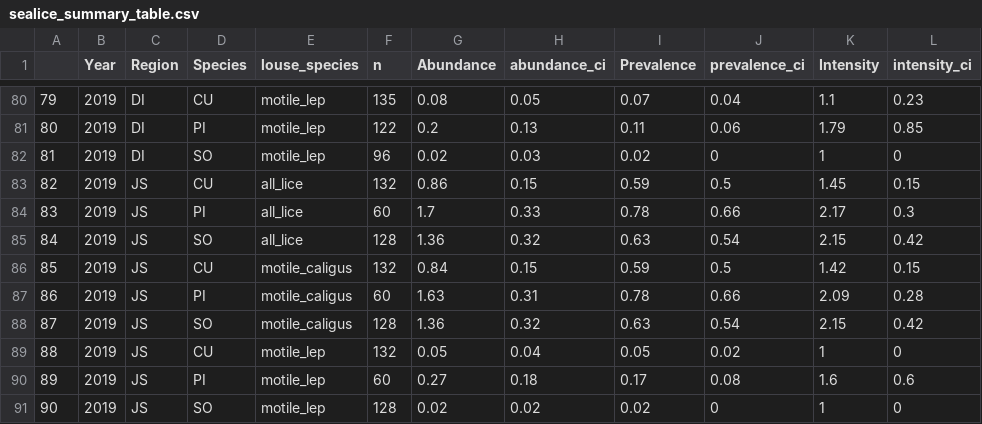
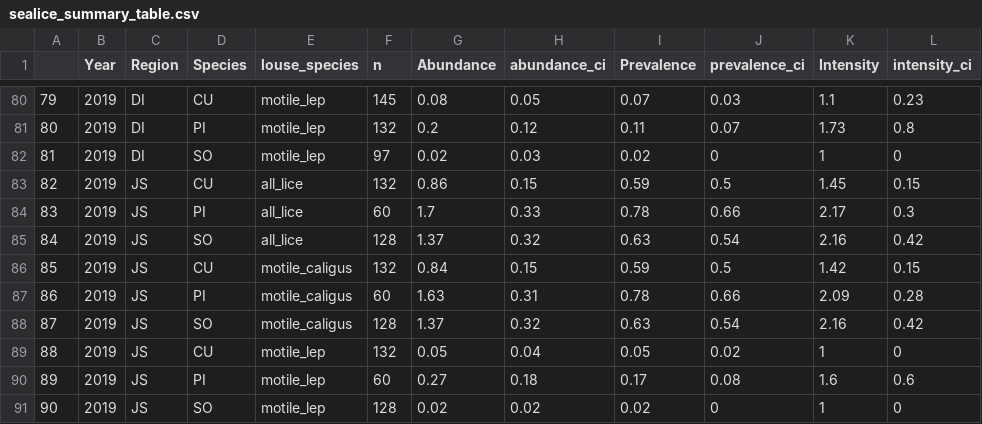
Before and after one commit to HakaiInstitute/jsp-time-series, a CSV file: data/sealice_summary_table.csv, drawn as a sheet; only a part is shown, gaps mark what is left out; the diff covers the shown part only.

```diff
--- a/data/sealice_summary_table.csv
+++ b/data/sealice_summary_table.csv
@@ -80,10 +80,10 @@
-"79","2019","DI","CU","motile_lep",135,0.08,0.05,0.07,0.04,1.1,0.23
-"80","2019","DI","PI","motile_lep",122,0.2,0.13,0.11,0.06,1.79,0.85
-"81","2019","DI","SO","motile_lep",96,0.02,0.03,0.02,0,1,0
+"79","2019","DI","CU","motile_lep",145,0.08,0.05,0.07,0.03,1.1,0.23
+"80","2019","DI","PI","motile_lep",132,0.2,0.12,0.11,0.07,1.73,0.8
+"81","2019","DI","SO","motile_lep",97,0.02,0.03,0.02,0,1,0
 "82","2019","JS","CU","all_lice",132,0.86,0.15,0.59,0.5,1.45,0.15
 "83","2019","JS","PI","all_lice",60,1.7,0.33,0.78,0.66,2.17,0.3
-"84","2019","JS","SO","all_lice",128,1.36,0.32,0.63,0.54,2.15,0.42
+"84","2019","JS","SO","all_lice",128,1.37,0.32,0.63,0.54,2.16,0.42
 "85","2019","JS","CU","motile_caligus",132,0.84,0.15,0.59,0.5,1.42,0.15
 "86","2019","JS","PI","motile_caligus",60,1.63,0.31,0.78,0.66,2.09,0.28
-"87","2019","JS","SO","motile_caligus",128,1.36,0.32,0.63,0.54,2.15,0.42
+"87","2019","JS","SO","motile_caligus",128,1.37,0.32,0.63,0.54,2.16,0.42
 "88","2019","JS","CU","motile_lep",132,0.05,0.04,0.05,0.02,1,0
```
Also changed, not shown: 31 edited cells elsewhere in this file, data/fish_cond.csv, data/predict_annual_prop.csv, 13 other files.
